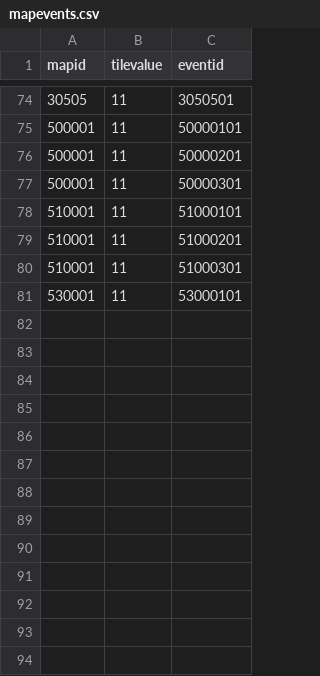
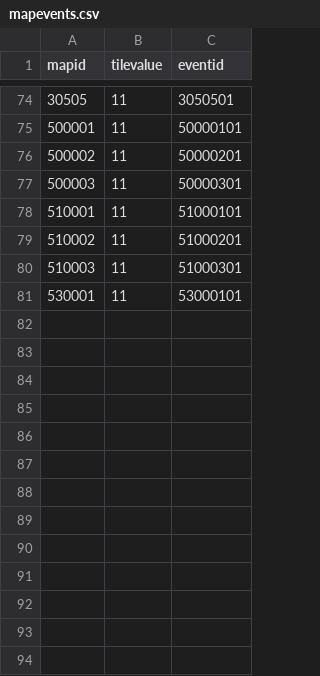
Before and after one commit to henyouqian/cdgm, a CSV file: data/mapevents.csv, drawn as a sheet; only a part is shown, gaps mark what is left out; the diff covers the shown part only.

```diff
--- a/data/mapevents.csv
+++ b/data/mapevents.csv
@@ -75,20 +75,7 @@ mapid,tilevalue,eventid
 500001,11,50000101
-500001,11,50000201
-500001,11,50000301
+500002,11,50000201
+500003,11,50000301
 510001,11,51000101
-510001,11,51000201
-510001,11,51000301
+510002,11,51000201
+510003,11,51000301
 530001,11,53000101
-,,
-,,
-,,
-,,
-,,
-,,
-,,
-,,
-,,
-,,
-,,
-,,
-,,
```
Also changed, not shown: 445 removed rows elsewhere in this file, data/events.csv, data/maps.csv, 3 other files.
